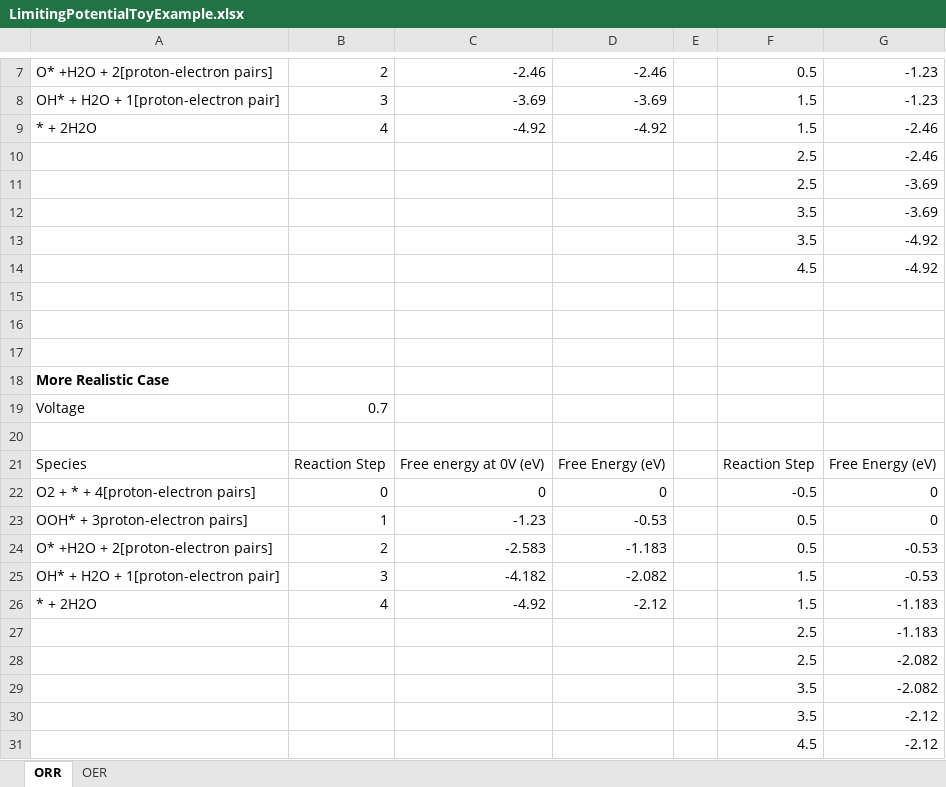
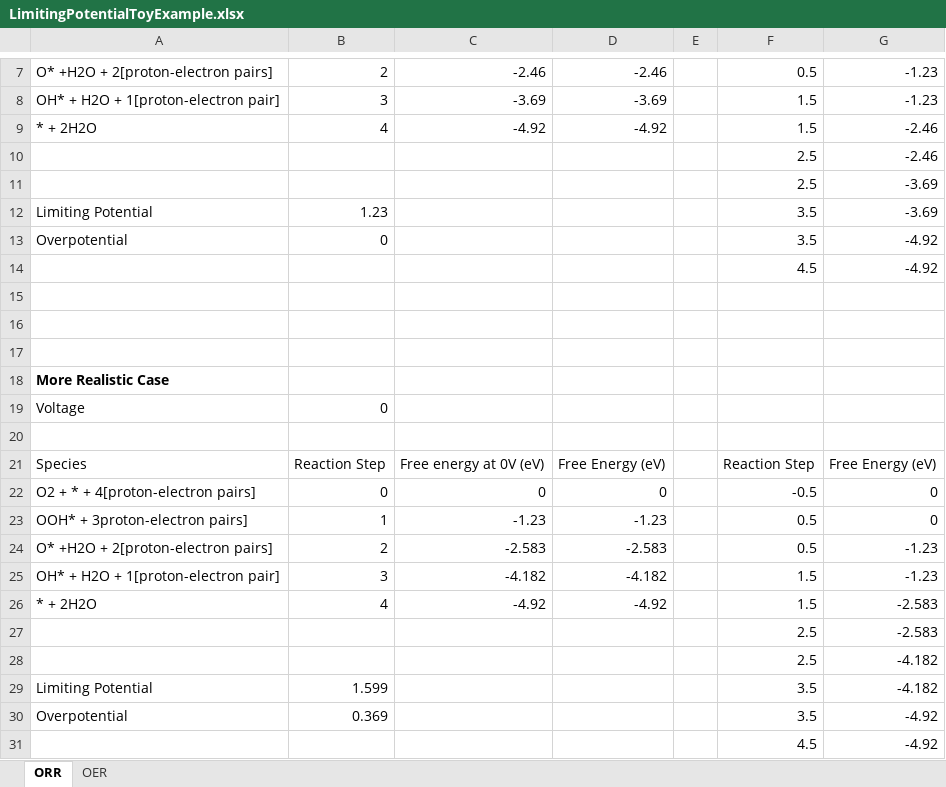
Before and after one commit to brohr/brohr.github.io, an Excel workbook: LimitingPotentialToyExample.xlsx, sheet ORR, drawn as a sheet; only a part is shown, gaps mark what is left out; values as stored, in another font and other column widths than the file's, no borders; charts and pictures not drawn; removed rows and columns are numbered as before the commit, all else as after; the diff names each change by its address in the sheet, - before the commit and + after, or states it on an @@ line.

```diff
--- a/LimitingPotentialToyExample.xlsx (sheet ORR)
+++ b/LimitingPotentialToyExample.xlsx (sheet ORR)
-A12: (empty)
+A12: Limiting Potential
-B12: (empty)
+B12: 1.23
-A13: (empty)
+A13: Overpotential
-B13: (empty)
+B13: 0
-B19: 0.7
+B19: 0
-D23: -0.53
+D23: -1.23
-D24: -1.183
+D24: -2.583
-G24:G25: -0.53
+G24:G25: -1.23
-D25: -2.082
+D25: -4.182
-D26: -2.12
+D26: -4.92
-G26:G27: -1.183
+G26:G27: -2.583
-G28: -2.082
+G28: -4.182
-row 29:  |  |  |  |  | 3.5 | -2.082
-row 30:  |  |  |  |  | 3.5 | -2.12
-row 31:  |  |  |  |  | 4.5 | -2.12
+row 29: Limiting Potential | 1.599 |  |  |  | 3.5 | -4.182
+row 30: Overpotential | 0.369 |  |  |  | 3.5 | -4.92
+row 31:  |  |  |  |  | 4.5 | -4.92
```
Also changed, not shown: sheet OER, charts or pictures.
